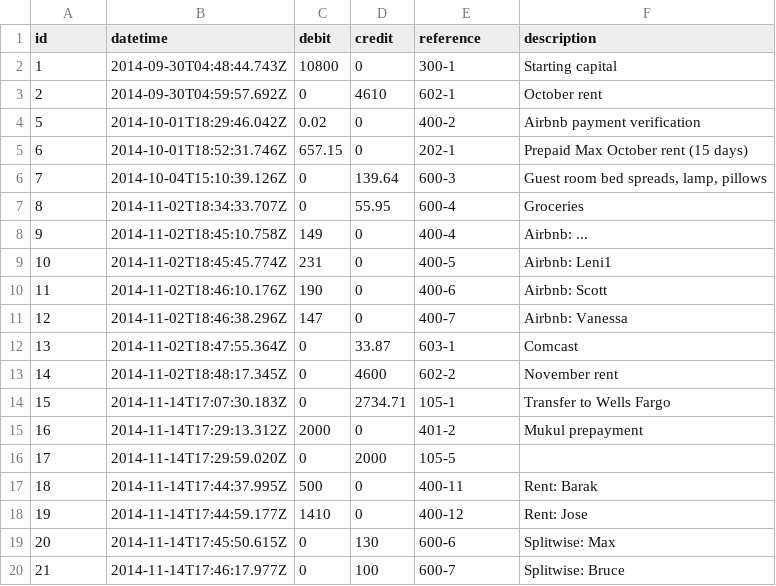
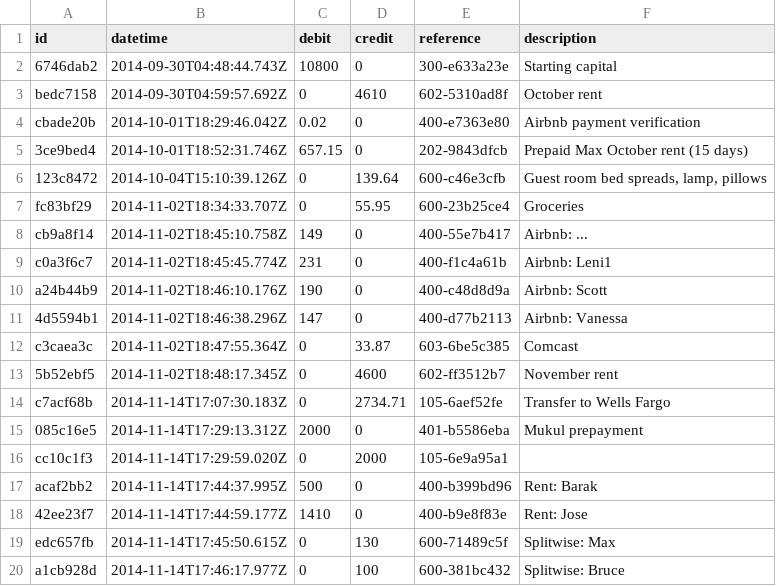
Before and after one commit to maxprogram/brookdale, a TSV file: books/assets/100-cash.tsv, drawn as a sheet.

```diff
--- a/books/assets/100-cash.tsv
+++ b/books/assets/100-cash.tsv
@@ -1,20 +1,20 @@
 id	datetime	debit	credit	reference	description
-1	2014-09-30T04:48:44.743Z	10800	0	300-1	Starting capital
-2	2014-09-30T04:59:57.692Z	0	4610	602-1	October rent
-5	2014-10-01T18:29:46.042Z	0.02	0	400-2	Airbnb payment verification
-6	2014-10-01T18:52:31.746Z	657.15	0	202-1	Prepaid Max October rent (15 days)
-7	2014-10-04T15:10:39.126Z	0	139.64	600-3	Guest room bed spreads, lamp, pillows
-8	2014-11-02T18:34:33.707Z	0	55.95	600-4	Groceries
-9	2014-11-02T18:45:10.758Z	149	0	400-4	Airbnb: ...
-10	2014-11-02T18:45:45.774Z	231	0	400-5	Airbnb: Leni1
-11	2014-11-02T18:46:10.176Z	190	0	400-6	Airbnb: Scott
-12	2014-11-02T18:46:38.296Z	147	0	400-7	Airbnb: Vanessa
-13	2014-11-02T18:47:55.364Z	0	33.87	603-1	Comcast
-14	2014-11-02T18:48:17.345Z	0	4600	602-2	November rent
-15	2014-11-14T17:07:30.183Z	0	2734.71	105-1	Transfer to Wells Fargo
-16	2014-11-14T17:29:13.312Z	2000	0	401-2	Mukul prepayment
-17	2014-11-14T17:29:59.020Z	0	2000	105-5	
-18	2014-11-14T17:44:37.995Z	500	0	400-11	Rent: Barak
-19	2014-11-14T17:44:59.177Z	1410	0	400-12	Rent: Jose
-20	2014-11-14T17:45:50.615Z	0	130	600-6	Splitwise: Max
-21	2014-11-14T17:46:17.977Z	0	100	600-7	Splitwise: Bruce
+6746dab2	2014-09-30T04:48:44.743Z	10800	0	300-e633a23e	Starting capital
+bedc7158	2014-09-30T04:59:57.692Z	0	4610	602-5310ad8f	October rent
+cbade20b	2014-10-01T18:29:46.042Z	0.02	0	400-e7363e80	Airbnb payment verification
+3ce9bed4	2014-10-01T18:52:31.746Z	657.15	0	202-9843dfcb	Prepaid Max October rent (15 days)
+123c8472	2014-10-04T15:10:39.126Z	0	139.64	600-c46e3cfb	Guest room bed spreads, lamp, pillows
+fc83bf29	2014-11-02T18:34:33.707Z	0	55.95	600-23b25ce4	Groceries
+cb9a8f14	2014-11-02T18:45:10.758Z	149	0	400-55e7b417	Airbnb: ...
+c0a3f6c7	2014-11-02T18:45:45.774Z	231	0	400-f1c4a61b	Airbnb: Leni1
+a24b44b9	2014-11-02T18:46:10.176Z	190	0	400-c48d8d9a	Airbnb: Scott
+4d5594b1	2014-11-02T18:46:38.296Z	147	0	400-d77b2113	Airbnb: Vanessa
+c3caea3c	2014-11-02T18:47:55.364Z	0	33.87	603-6be5c385	Comcast
+5b52ebf5	2014-11-02T18:48:17.345Z	0	4600	602-ff3512b7	November rent
+c7acf68b	2014-11-14T17:07:30.183Z	0	2734.71	105-6aef52fe	Transfer to Wells Fargo
+085c16e5	2014-11-14T17:29:13.312Z	2000	0	401-b5586eba	Mukul prepayment
+cc10c1f3	2014-11-14T17:29:59.020Z	0	2000	105-6e9a95a1	
+acaf2bb2	2014-11-14T17:44:37.995Z	500	0	400-b399bd96	Rent: Barak
+42ee23f7	2014-11-14T17:44:59.177Z	1410	0	400-b9e8f83e	Rent: Jose
+edc657fb	2014-11-14T17:45:50.615Z	0	130	600-71489c5f	Splitwise: Max
+a1cb928d	2014-11-14T17:46:17.977Z	0	100	600-381bc432	Splitwise: Bruce
```
Also changed, not shown: books/assets/104-accumulated_depreciation.tsv, books/assets/105-wells_fargo.tsv, 13 other files.
